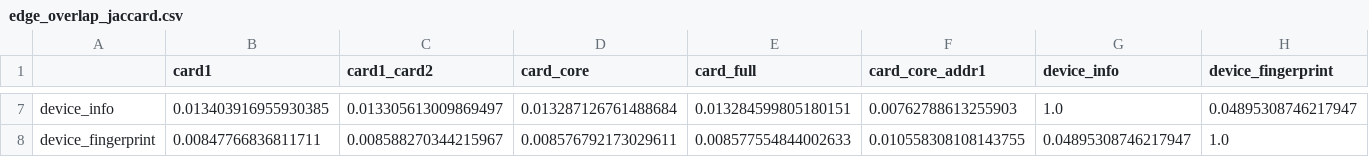
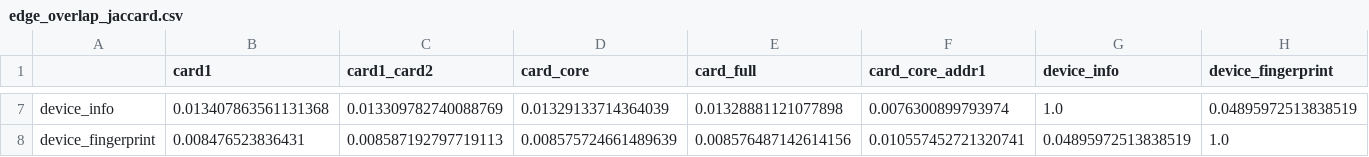
Before and after one commit to yesmineChaari/relational-fraud-detection, a CSV file: reports/relational_audit/edge_overlap_jaccard.csv, drawn as a sheet; only a part is shown, gaps mark what is left out; the diff covers the shown part only; the diff names each change by its address in the sheet, - before the commit and + after, or states it on an @@ line.

```diff
--- a/reports/relational_audit/edge_overlap_jaccard.csv
+++ b/reports/relational_audit/edge_overlap_jaccard.csv
-B7 (card1): 0.013403916955930385
+B7 (card1): 0.013407863561131368
-C7 (card1_card2): 0.013305613009869497
+C7 (card1_card2): 0.013309782740088769
-D7 (card_core): 0.013287126761488684
+D7 (card_core): 0.01329133714364039
-E7 (card_full): 0.013284599805180151
+E7 (card_full): 0.01328881121077898
-F7 (card_core_addr1): 0.00762788613255903
+F7 (card_core_addr1): 0.0076300899793974
-H7 (device_fingerprint): 0.04895308746217947
+H7 (device_fingerprint): 0.04895972513838519
-B8 (card1): 0.00847766836811711
+B8 (card1): 0.008476523836431
-C8 (card1_card2): 0.008588270344215967
+C8 (card1_card2): 0.008587192797719113
-D8 (card_core): 0.008576792173029611
+D8 (card_core): 0.008575724661489639
-E8 (card_full): 0.008577554844002633
+E8 (card_full): 0.008576487142614156
-F8 (card_core_addr1): 0.010558308108143755
+F8 (card_core_addr1): 0.010557452721320741
-G8 (device_info): 0.04895308746217947
+G8 (device_info): 0.04895972513838519
```
Also changed, not shown: 30 edited cells elsewhere in this file, reports/relational_audit/graph_diagnostics.csv, 3 other files.
